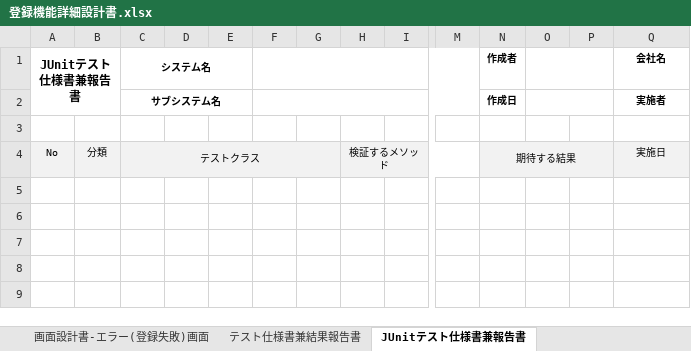
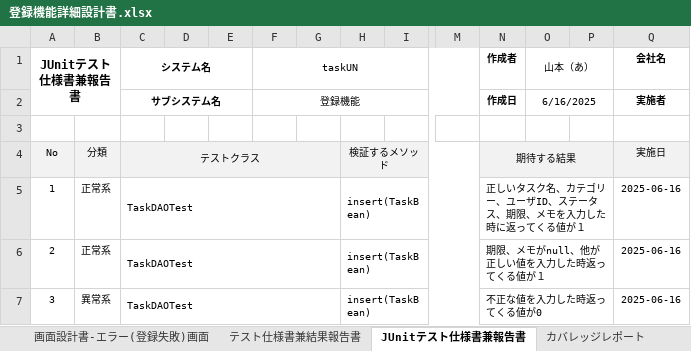
Before and after one commit to comsize-Furudate/taskUN, an Excel workbook: Documents/登録機能詳細設計書.xlsx, sheet JUnitテスト仕様書兼報告書, drawn as a sheet; only a part is shown, gaps mark what is left out; values as stored, in another font and other column widths than the file's, no borders; rows hold the shown columns only; the diff names each change by its address in the sheet, - before the commit and + after, or states it on an @@ line.

```diff
--- a/Documents/登録機能詳細設計書.xlsx (sheet JUnitテスト仕様書兼報告書)
+++ b/Documents/登録機能詳細設計書.xlsx (sheet JUnitテスト仕様書兼報告書)
+sheet tab: カバレッジレポート
-F1: (empty)
+F1: taskUN
-O1: (empty)
+O1: 山本（あ）
-F2 (taskUN): (empty)
+F2 (taskUN): 登録機能
-O2 (山本（あ）): (empty)
+O2 (山本（あ）): 6/16/2025
+row 5: 1 | 正常系 | TaskDAOTest |  |  |  |  | insert(TaskBean) |  |  | 正しいタスク名、カテゴリー、ユーザID、ステータス、期限、メモを入力した時に返ってくる値が１ |  |  | 2025-06-16
+row 6: 2 | 正常系 | TaskDAOTest |  |  |  |  | insert(TaskBean) |  |  | 期限、メモがnull、他が正しい値を入力した時返ってくる値が１ |  |  | 2025-06-16
+row 7: 3 | 異常系 | TaskDAOTest |  |  |  |  | insert(TaskBean) |  |  | 不正な値を入力した時返ってくる値が0 |  |  | 2025-06-16
```
Also changed, not shown: sheet テスト仕様書兼結果報告書, other sheet tabs, charts or pictures, Documents/タスク一覧設計書.xlsx, Documents/削除機能詳細設計書.xlsx, 1 other file.
